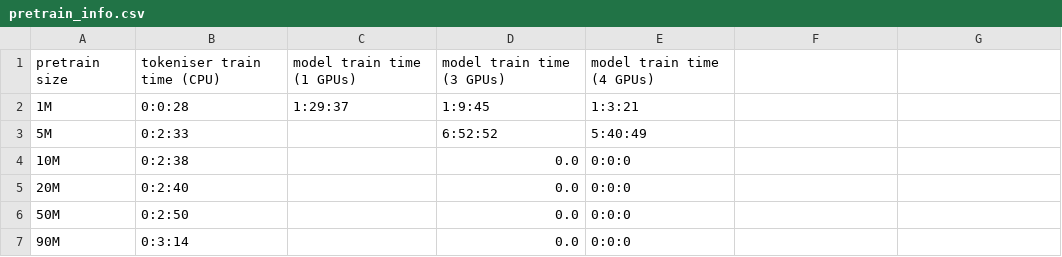
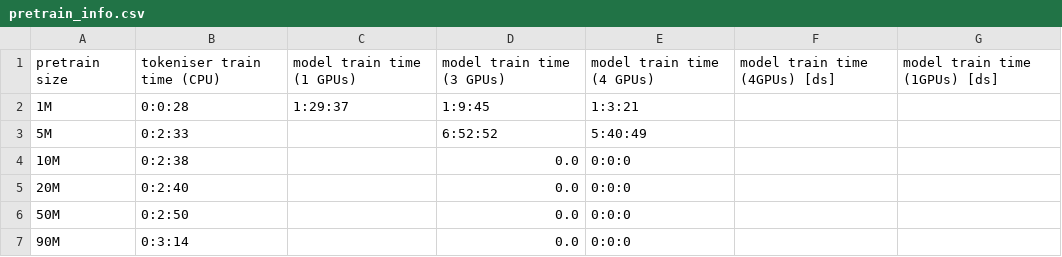
Before and after one commit to chloeklin/polyBERT, a CSV file: polyBERT/pretrain_info.csv, drawn as a sheet; the diff names each change by its address in the sheet, - before the commit and + after, or states it on an @@ line.

Commit message:
fixed pretrain or deepspeed

```diff
--- a/polyBERT/pretrain_info.csv
+++ b/polyBERT/pretrain_info.csv
-F1: (empty)
+F1: model train time (4GPUs) [ds]
-G1: (empty)
+G1: model train time (1GPUs) [ds]
```
Also changed, not shown: 1 other file.
